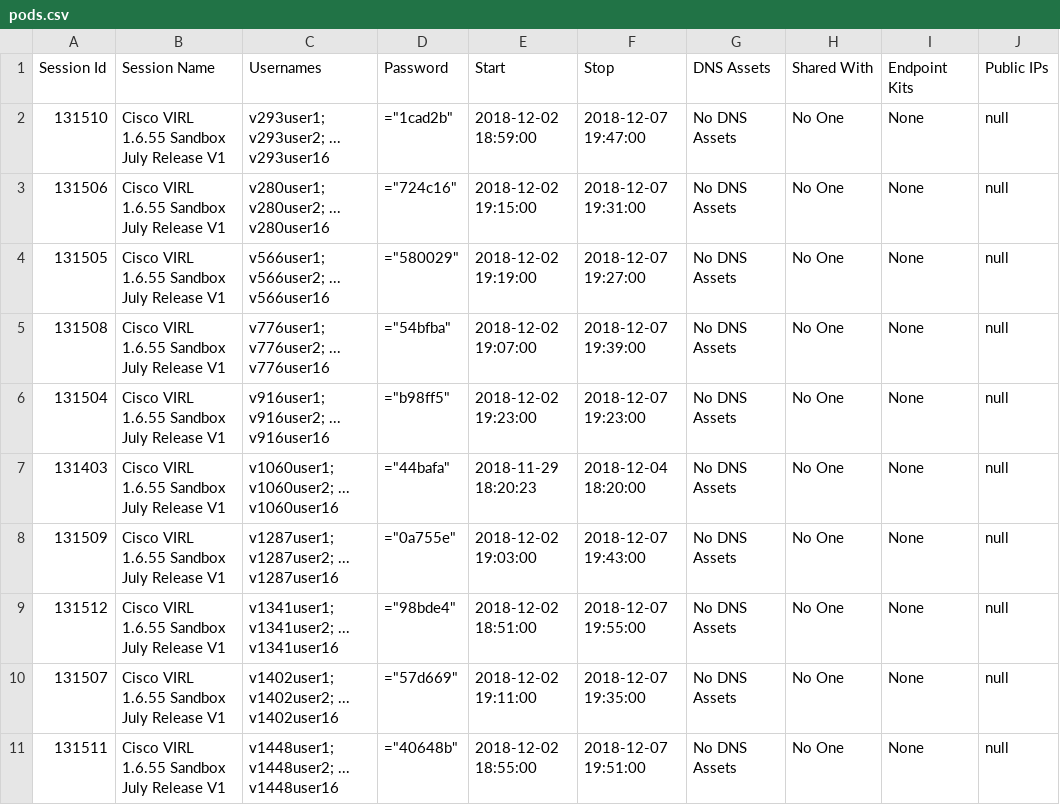
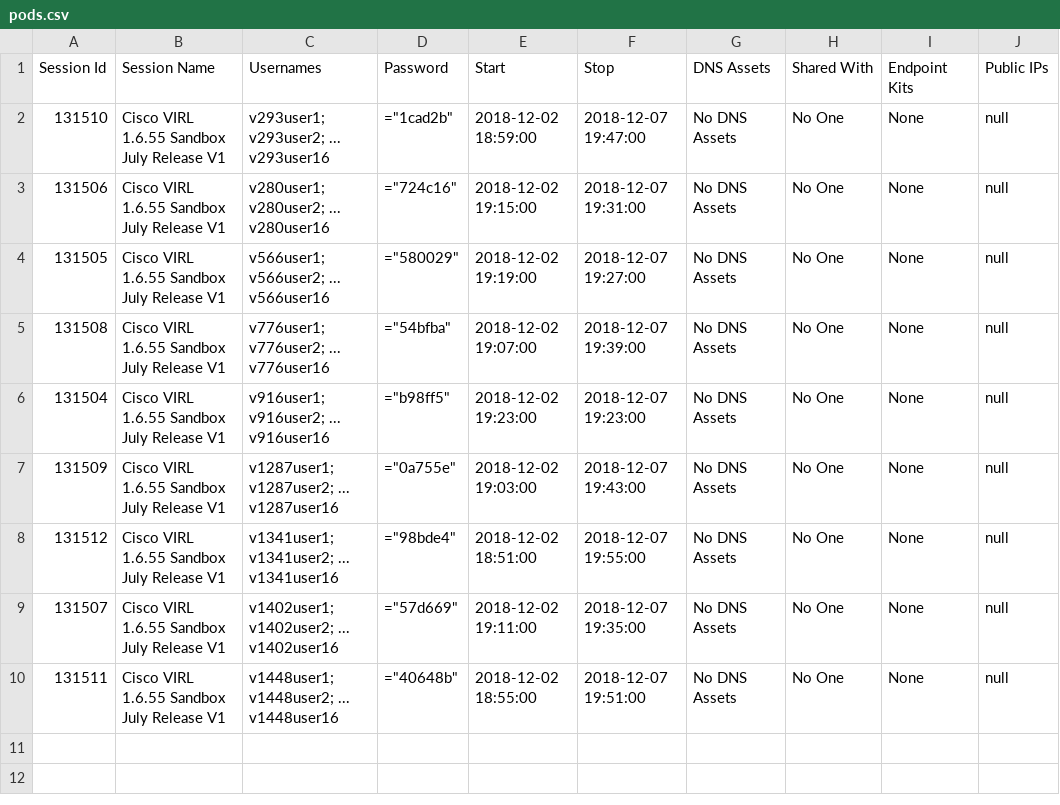
Before and after one commit to securenetwrk/devnet2128, a CSV file: pods.csv, drawn as a sheet; the diff names each change by its address in the sheet, - before the commit and + after, or states it on an @@ line.

Commit message:
Update pods.csv

```diff
--- a/pods.csv
+++ b/pods.csv
-row 7: 131403 | Cisco VIRL 1.6.55 Sandbox July Release V1 | v1060user1; v1060user2; ... v1060user16 | ="44bafa" | 2018-11-29 18:20:23 | 2018-12-04 18:20:00 | No DNS Assets | No One | None | null
```
